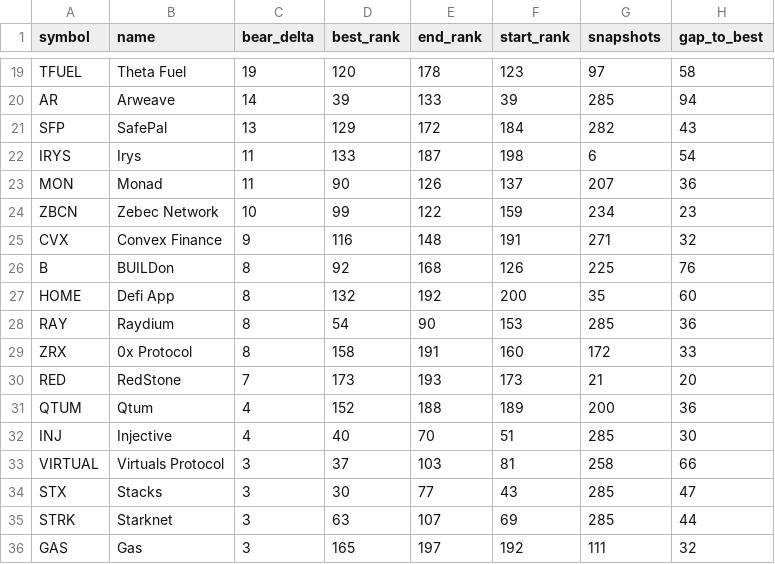
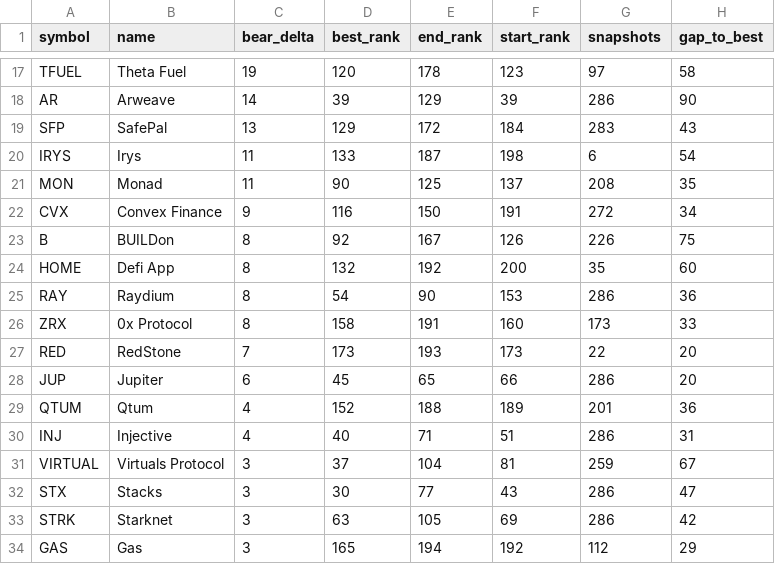
Before and after one commit to udipta-dev/rank-radar, a CSV file: data/out/table_quiet_accumulators.csv, drawn as a sheet; only a part is shown, gaps mark what is left out; removed rows and columns are numbered as before the commit, all else as after; the diff covers the shown part only; the diff names each change by its address in the sheet, - before the commit and + after, or states it on an @@ line.

```diff
--- a/data/out/table_quiet_accumulators.csv
+++ b/data/out/table_quiet_accumulators.csv
-E18 (end_rank): 133
+E18 (end_rank): 129
-G18 (snapshots): 285
+G18 (snapshots): 286
-H18 (gap_to_best): 94
+H18 (gap_to_best): 90
-G19 (snapshots): 282
+G19 (snapshots): 283
-E21 (end_rank): 126
+E21 (end_rank): 125
-G21 (snapshots): 207
+G21 (snapshots): 208
-H21 (gap_to_best): 36
+H21 (gap_to_best): 35
-row 24: ZBCN | Zebec Network | 10 | 99 | 122 | 159 | 234 | 23
-E22 (end_rank): 148
+E22 (end_rank): 150
-G22 (snapshots): 271
+G22 (snapshots): 272
-H22 (gap_to_best): 32
+H22 (gap_to_best): 34
-E23 (end_rank): 168
+E23 (end_rank): 167
-G23 (snapshots): 225
+G23 (snapshots): 226
-H23 (gap_to_best): 76
+H23 (gap_to_best): 75
-G25 (snapshots): 285
+G25 (snapshots): 286
-G26 (snapshots): 172
+G26 (snapshots): 173
-G27 (snapshots): 21
+G27 (snapshots): 22
+row 28: JUP | Jupiter | 6 | 45 | 65 | 66 | 286 | 20
-G29 (snapshots): 200
+G29 (snapshots): 201
-E30 (end_rank): 70
+E30 (end_rank): 71
-G30 (snapshots): 285
+G30 (snapshots): 286
-H30 (gap_to_best): 30
+H30 (gap_to_best): 31
-E31 (end_rank): 103
+E31 (end_rank): 104
-G31 (snapshots): 258
+G31 (snapshots): 259
-H31 (gap_to_best): 66
+H31 (gap_to_best): 67
-G32:G33 (snapshots): 285
+G32:G33 (snapshots): 286
-E33 (end_rank): 107
+E33 (end_rank): 105
-H33 (gap_to_best): 44
+H33 (gap_to_best): 42
-E34 (end_rank): 197
+E34 (end_rank): 194
-G34 (snapshots): 111
+G34 (snapshots): 112
-H34 (gap_to_best): 32
+H34 (gap_to_best): 29
```
Also changed, not shown: 2 removed rows and 38 edited cells elsewhere in this file, data/out/table_climbers_overall.csv, data/out/table_high_conviction_climbers.csv, 15 other files.
